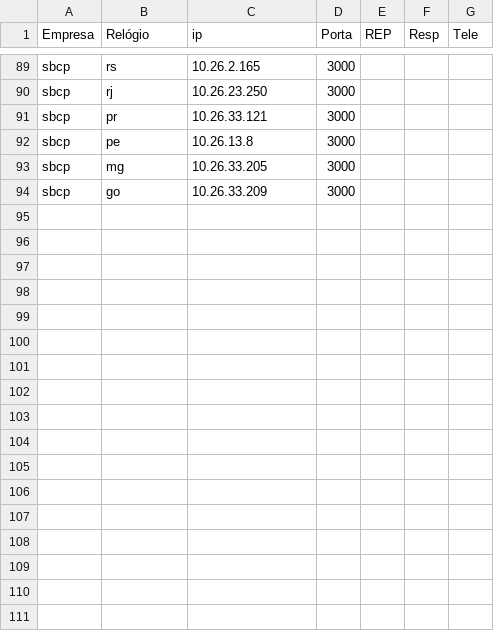
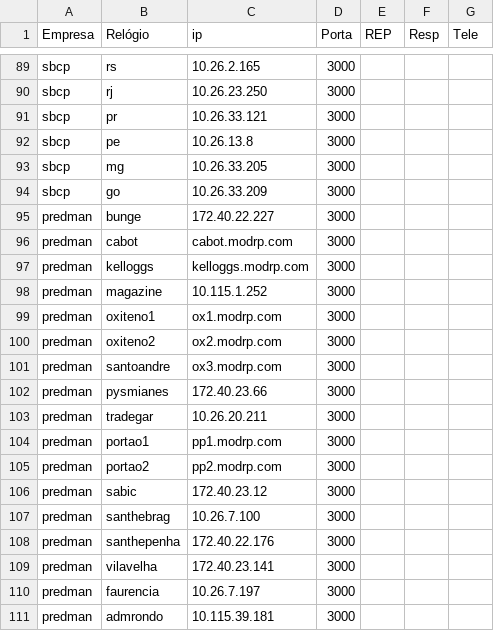
Before and after one commit to joannisbs/RP-PingMonitor, a CSV file: lista_relogio.csv, drawn as a sheet; only a part is shown, gaps mark what is left out; the diff names each change by its address in the sheet, - before the commit and + after, or states it on an @@ line.

Commit message:
predman atualiza add

```diff
--- a/lista_relogio.csv
+++ b/lista_relogio.csv
+row 95: predman | bunge | 172.40.22.227 | 3000
+row 96: predman | cabot | cabot.modrp.com | 3000
+row 97: predman | kelloggs | kelloggs.modrp.com | 3000
+row 98: predman | magazine | 10.115.1.252 | 3000
+row 99: predman | oxiteno1 | ox1.modrp.com | 3000
+row 100: predman | oxiteno2 | ox2.modrp.com | 3000
+row 101: predman | santoandre | ox3.modrp.com | 3000
+row 102: predman | pysmianes | 172.40.23.66 | 3000
+row 103: predman | tradegar | 10.26.20.211 | 3000
+row 104: predman | portao1 | pp1.modrp.com | 3000
+row 105: predman | portao2 | pp2.modrp.com | 3000
+row 106: predman | sabic | 172.40.23.12 | 3000
+row 107: predman | santhebrag | 10.26.7.100 | 3000
+row 108: predman | santhepenha | 172.40.22.176 | 3000
+row 109: predman | vilavelha | 172.40.23.141 | 3000
+row 110: predman | faurencia | 10.26.7.197 | 3000
+row 111: predman | admrondo | 10.115.39.181 | 3000
```
Also changed, not shown: lista_relogio2.csv, 2 other files.
